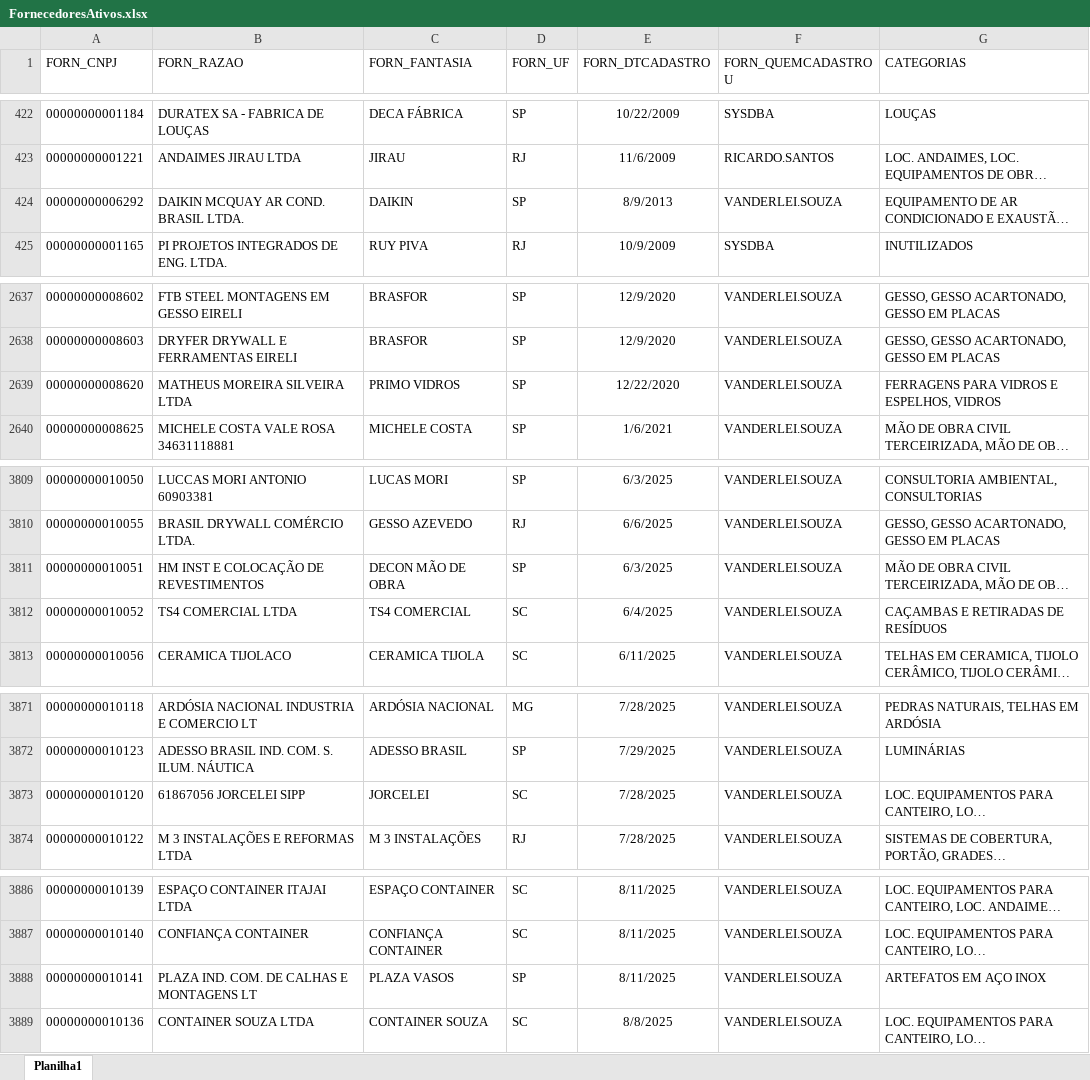
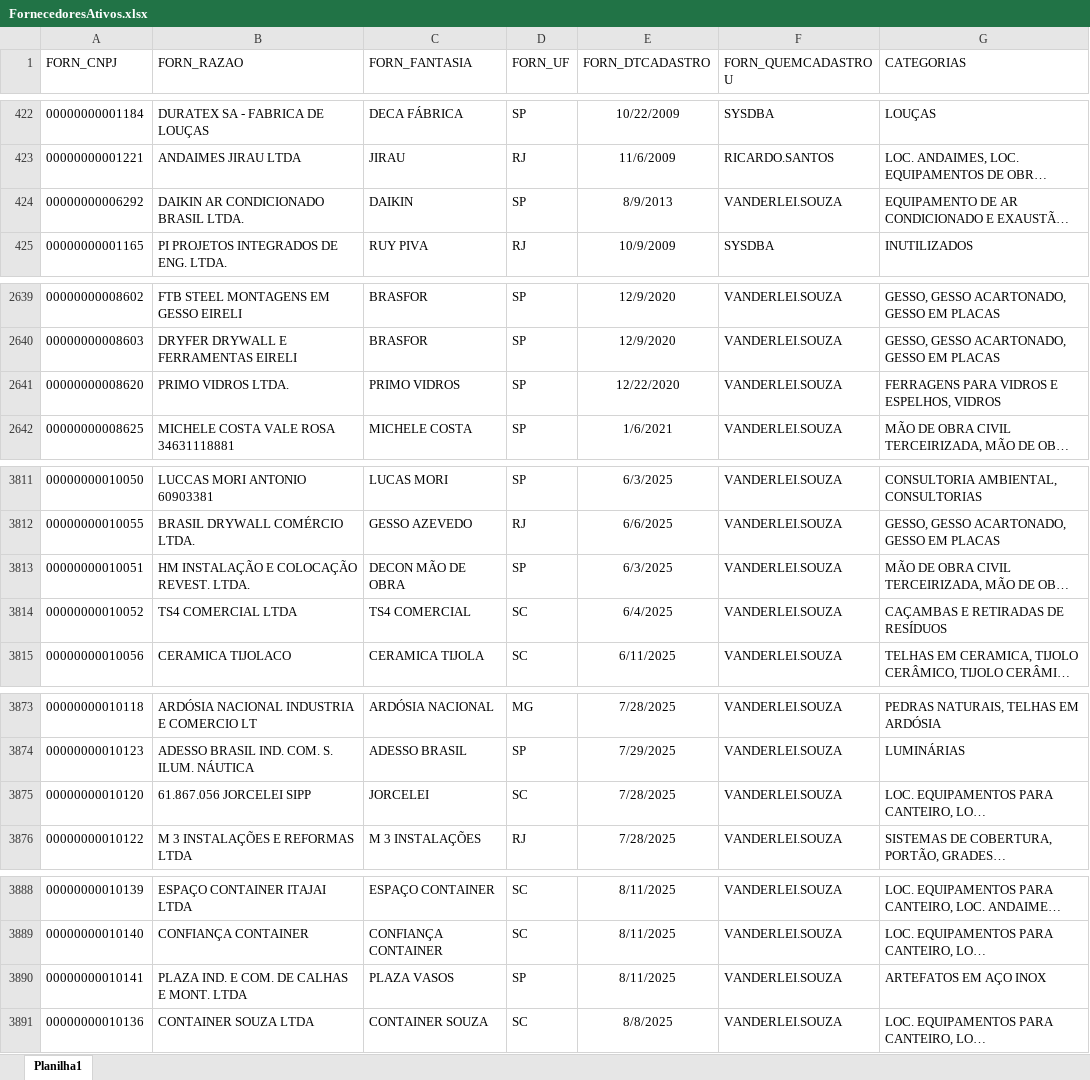
Before and after one commit to Mgiglio98/fornecedores, an Excel workbook: FornecedoresAtivos.xlsx, sheet Planilha1, drawn as a sheet; only a part is shown, gaps mark what is left out; long unchanged cells end in …; values as stored, in another font and other column widths than the file's, no borders; addresses are those after the commit; the diff covers the shown part only; the diff names each change by its address in the sheet, - before the commit and + after, or states it on an @@ line.

```diff
--- a/FornecedoresAtivos.xlsx (sheet Planilha1)
+++ b/FornecedoresAtivos.xlsx (sheet Planilha1)
-B424 (FORN_RAZAO): DAIKIN MCQUAY AR COND. BRASIL LTDA.
+B424 (FORN_RAZAO): DAIKIN AR CONDICIONADO BRASIL LTDA.
-B2641 (FORN_RAZAO): MATHEUS MOREIRA SILVEIRA LTDA
+B2641 (FORN_RAZAO): PRIMO VIDROS LTDA.
-B3813 (FORN_RAZAO): HM INST E COLOCAÇÃO DE REVESTIMENTOS
+B3813 (FORN_RAZAO): HM INSTALAÇÃO E COLOCAÇÃO REVEST. LTDA.
-B3875 (FORN_RAZAO): 61867056 JORCELEI SIPP
+B3875 (FORN_RAZAO): 61.867.056 JORCELEI SIPP
-B3890 (FORN_RAZAO): PLAZA IND. COM. DE CALHAS E MONTAGENS LT
+B3890 (FORN_RAZAO): PLAZA IND. E COM. DE CALHAS E MONT. LTDA
```
Also changed, not shown: 15 added rows elsewhere in this sheet.
